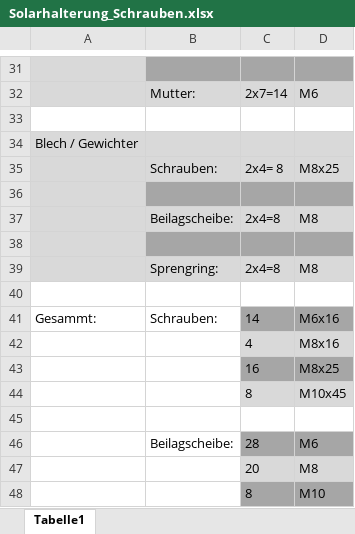
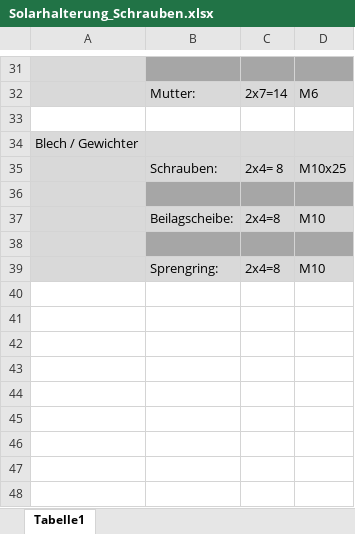
Before and after one commit to SchauerA/Maturaprojekt, an Excel workbook: Solarhalterung_Schrauben.xlsx, sheet Tabelle1, drawn as a sheet; only a part is shown, gaps mark what is left out; values as stored, in another font and other column widths than the file's, no borders; charts and pictures not drawn; the diff names each change by its address in the sheet, - before the commit and + after, or states it on an @@ line.

Commit message:
v1.0

```diff
--- a/Solarhalterung_Schrauben.xlsx (sheet Tabelle1)
+++ b/Solarhalterung_Schrauben.xlsx (sheet Tabelle1)
-D35: M8x25
+D35: M10x25
-D37: M8
+D37: M10
-D39: M8
+D39: M10
-row 40: (empty)
-row 41: Gesammt: | Schrauben: | 14 | M6x16
-row 42:  |  | 4 | M8x16
-row 43:  |  | 16 | M8x25
-row 44:  |  | 8 | M10x45
-row 45: (empty)
-row 46:  | Beilagscheibe: | 28 | M6
-row 47:  |  | 20 | M8
-row 48:  |  | 8 | M10
```
